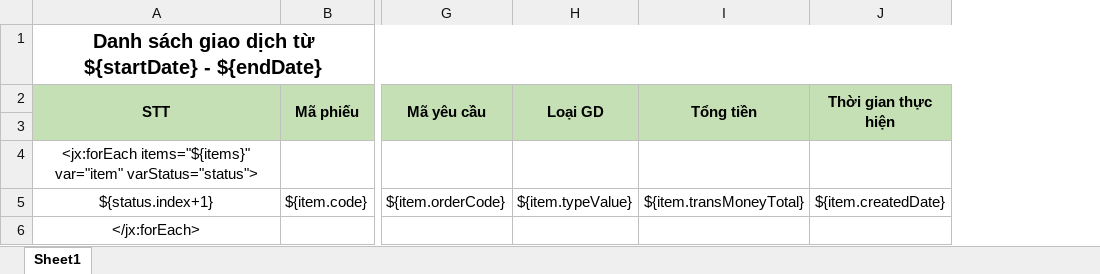
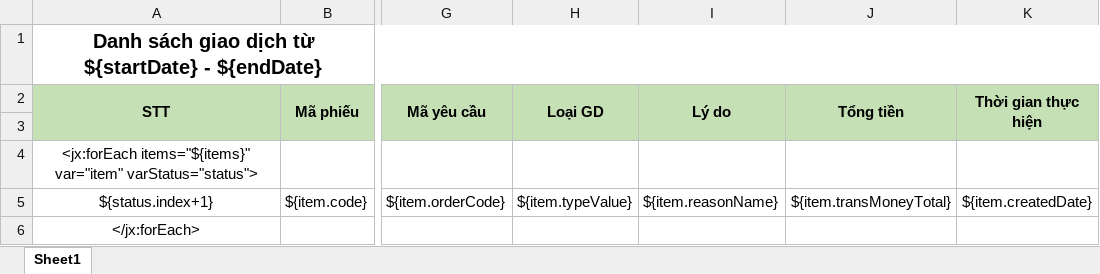
Before and after one commit to duyot/WMS_Documents, an Excel workbook: 2.Design/Template/Thong_tin_ds_giao_dich.xlsx, sheet Sheet1, drawn as a sheet; only a part is shown, gaps mark what is left out; values as stored, in another font and other column widths than the file's, no borders; the diff names each change by its address in the sheet, - before the commit and + after, or states it on an @@ line.

Commit message:
Doan day

```diff
--- a/2.Design/Template/Thong_tin_ds_giao_dich.xlsx (sheet Sheet1)
+++ b/2.Design/Template/Thong_tin_ds_giao_dich.xlsx (sheet Sheet1)
+column I (Lý do), row 5: ${item.reasonName}
```
